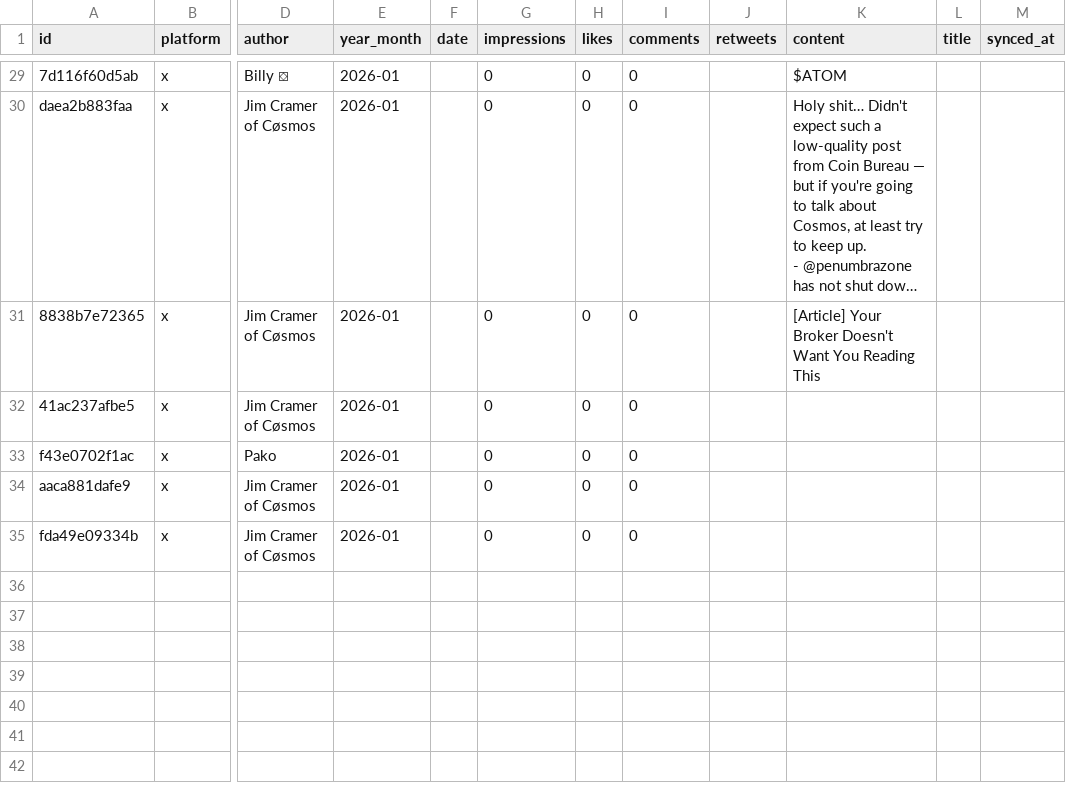
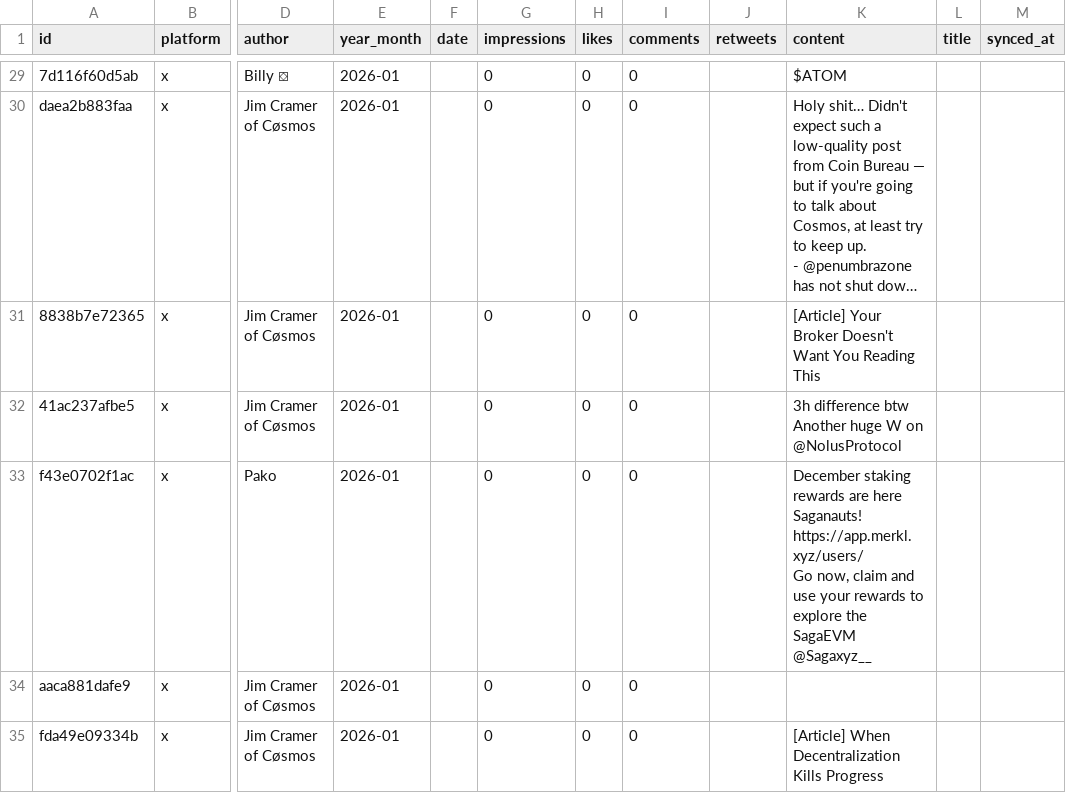
Before and after one commit to tonyler/cyber, a CSV file: database/links.csv, drawn as a sheet; only a part is shown, gaps mark what is left out; long unchanged cells end in …; ↵ is a line break in a cell; the diff names each change by its address in the sheet, - before the commit and + after, or states it on an @@ line.

```diff
--- a/database/links.csv
+++ b/database/links.csv
-K32 (content): (empty)
+K32 (content): 3h difference btw ↵ Another huge W on @NolusProtocol
-K33 (content): (empty)
+K33 (content): December staking rewards are here Saganauts! ↵ https://app.merkl.xyz/users/ ↵ Go now, claim and use your rewards to explore the SagaEVM ↵ @Sagaxyz__
-K35 (content): (empty)
+K35 (content): [Article] When Decentralization Kills Progress
```
Also changed, not shown: database/x_activity_log.csv, 1 other file.
